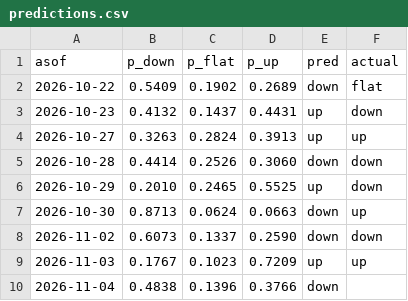
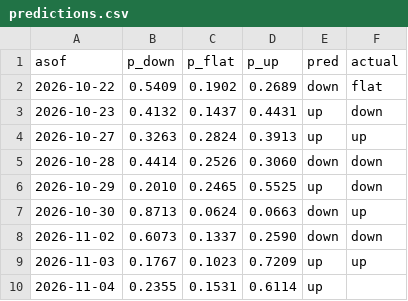
Before and after one commit to bluecaiyu-coder/mediatek-daily, a CSV file: data/predictions.csv, drawn as a sheet.

```diff
--- a/data/predictions.csv
+++ b/data/predictions.csv
@@ -9,2 +9,2 @@ asof,p_down,p_flat,p_up,pred,actual
 2026-11-03,0.1767,0.1023,0.7209,up,up
-2026-11-04,0.4838,0.1396,0.3766,down,
+2026-11-04,0.2355,0.1531,0.6114,up,
```
Also changed, not shown: data/chip_extra.csv, data/inst_flow.csv, 6 other files.
